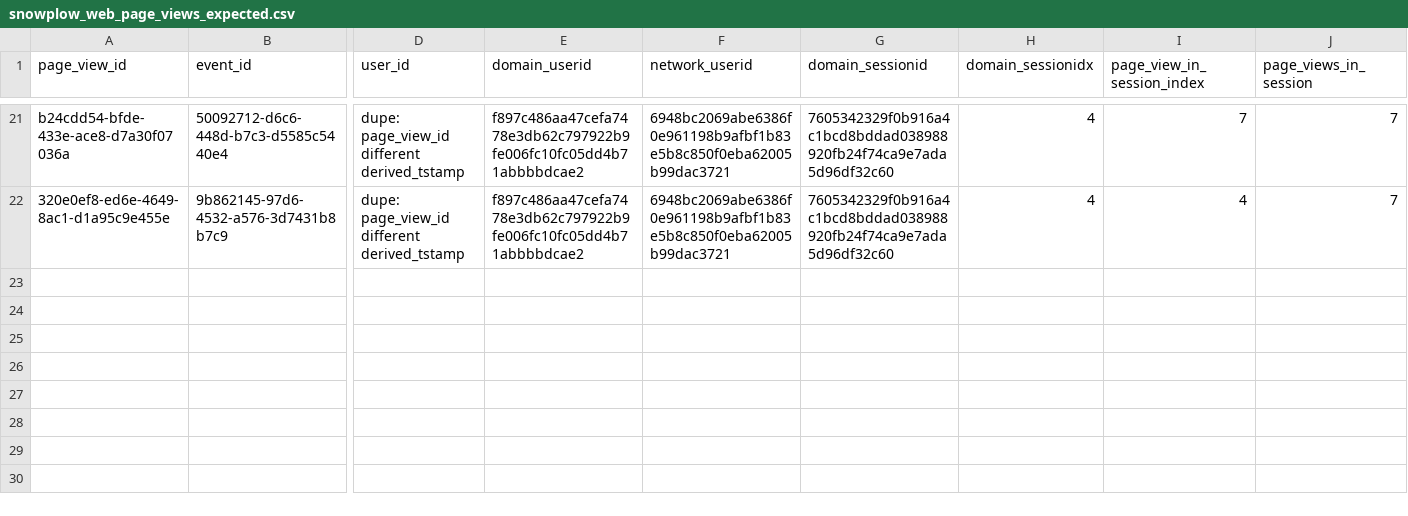
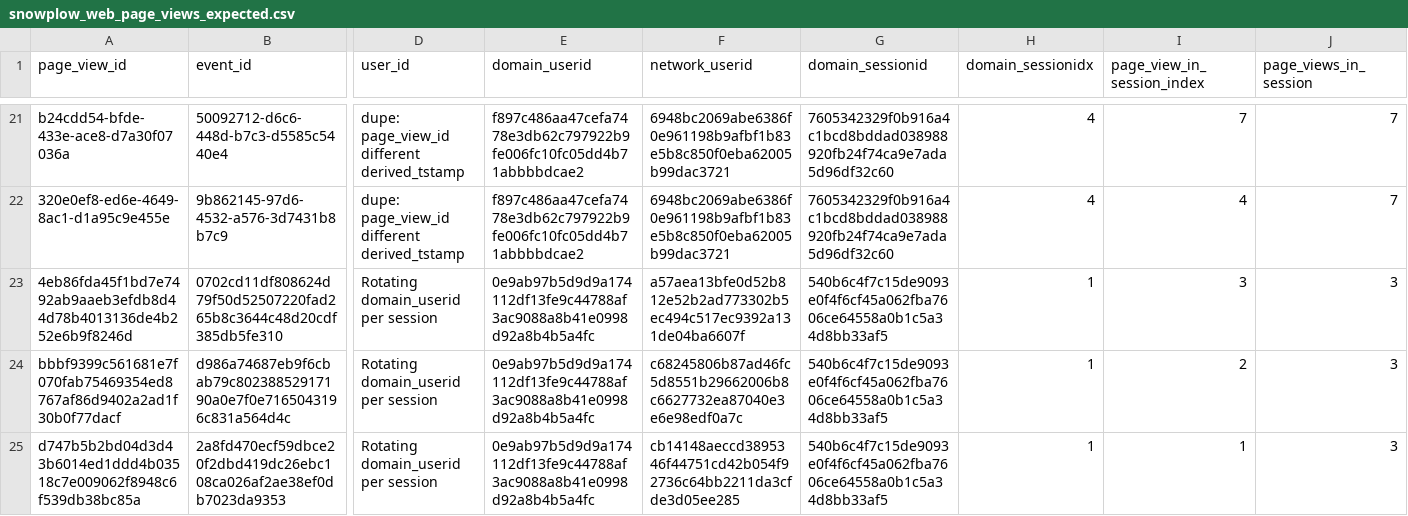
Before and after one commit to snowplow/dbt-snowplow-web, a CSV file: integration_tests/data/expected/bigquery/snowplow_web_page_views_expected.csv, drawn as a sheet; only a part is shown, gaps mark what is left out; rows hold the shown columns only; the diff names each change by its address in the sheet, - before the commit and + after, or states it on an @@ line.

Commit message:
Retire the snowplow_web_users_manifest model (Close #7)

```diff
--- a/integration_tests/data/expected/bigquery/snowplow_web_page_views_expected.csv
+++ b/integration_tests/data/expected/bigquery/snowplow_web_page_views_expected.csv
+row 23: 4eb86fda45f1bd7e7492ab9aaeb3efdb8d44d78b4013136de4b252e6b9f8246d | 0702cd11df808624d79f50d52507220fad265b8c3644c48d20cdf385db5fe310 | Rotating domain_userid per session | 0e9ab97b5d9d9a174112df13fe9c44788af3ac9088a8b41e0998d92a8b4b5a4fc | a57aea13bfe0d52b812e52b2ad773302b5ec494c517ec9392a131de04ba6607f | 540b6c4f7c15de9093e0f4f6cf45a062fba7606ce64558a0b1c5a34d8bb33af5 | 1 | 3 | 3
+row 24: bbbf9399c561681e7f070fab75469354ed8767af86d9402a2ad1f30b0f77dacf | d986a74687eb9f6cbab79c80238852917190a0e7f0e7165043196c831a564d4c | Rotating domain_userid per session | 0e9ab97b5d9d9a174112df13fe9c44788af3ac9088a8b41e0998d92a8b4b5a4fc | c68245806b87ad46fc5d8551b29662006b8c6627732ea87040e3e6e98edf0a7c | 540b6c4f7c15de9093e0f4f6cf45a062fba7606ce64558a0b1c5a34d8bb33af5 | 1 | 2 | 3
+row 25: d747b5b2bd04d3d43b6014ed1ddd4b03518c7e009062f8948c6f539db38bc85a | 2a8fd470ecf59dbce20f2dbd419dc26ebc108ca026af2ae38ef0db7023da9353 | Rotating domain_userid per session | 0e9ab97b5d9d9a174112df13fe9c44788af3ac9088a8b41e0998d92a8b4b5a4fc | cb14148aeccd3895346f44751cd42b054f92736c64bb2211da3cfde3d05ee285 | 540b6c4f7c15de9093e0f4f6cf45a062fba7606ce64558a0b1c5a34d8bb33af5 | 1 | 1 | 3
```
Also changed, not shown: integration_tests/data/expected/bigquery/snowplow_web_sessions_expected.csv, integration_tests/data/expected/bigquery/snowplow_web_users_expected.csv, 18 other files.
